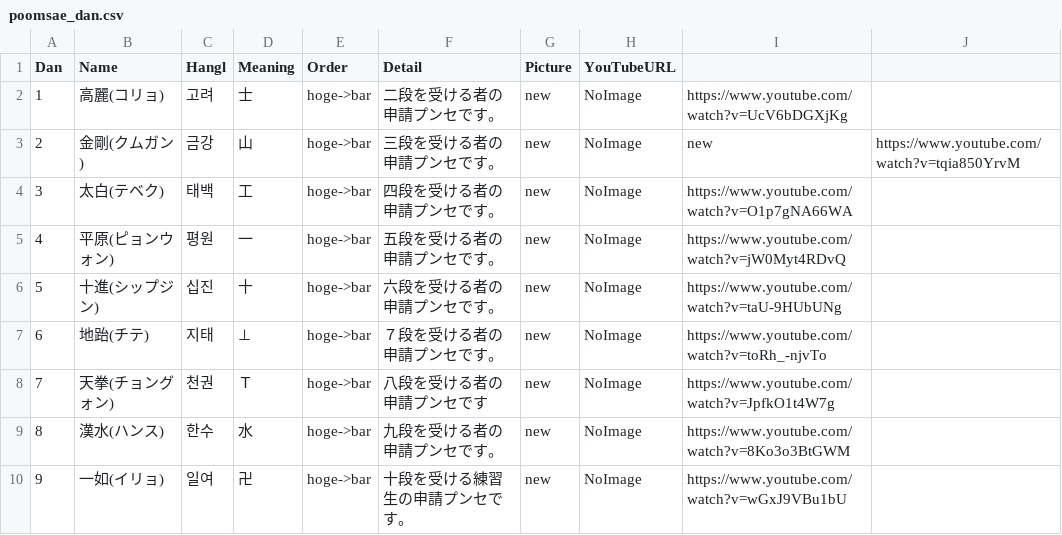
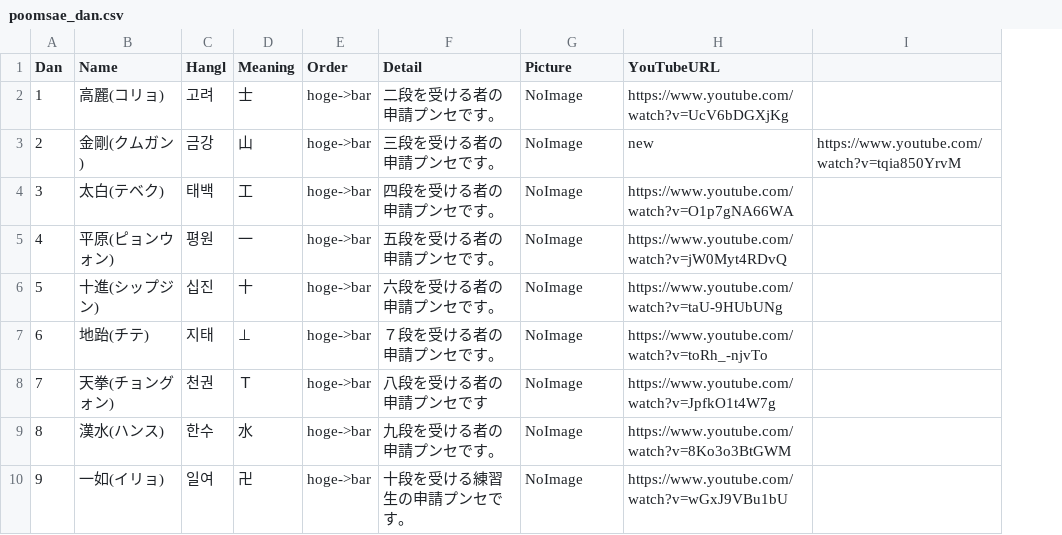
Before and after one commit to shinriyo/xamarin_pooksae, a CSV file: dbCSV/poomsae_dan.csv, drawn as a sheet; removed rows and columns are numbered as before the commit, all else as after; the diff names each change by its address in the sheet, - before the commit and + after, or states it on an @@ line.

Commit message:
Update poomsae_dan.csv

```diff
--- a/dbCSV/poomsae_dan.csv
+++ b/dbCSV/poomsae_dan.csv
-column G (Picture), rows 2-10: all new
-G1: YouTubeURL
+G1: Picture
-H1: (empty)
+H1: YouTubeURL
```
